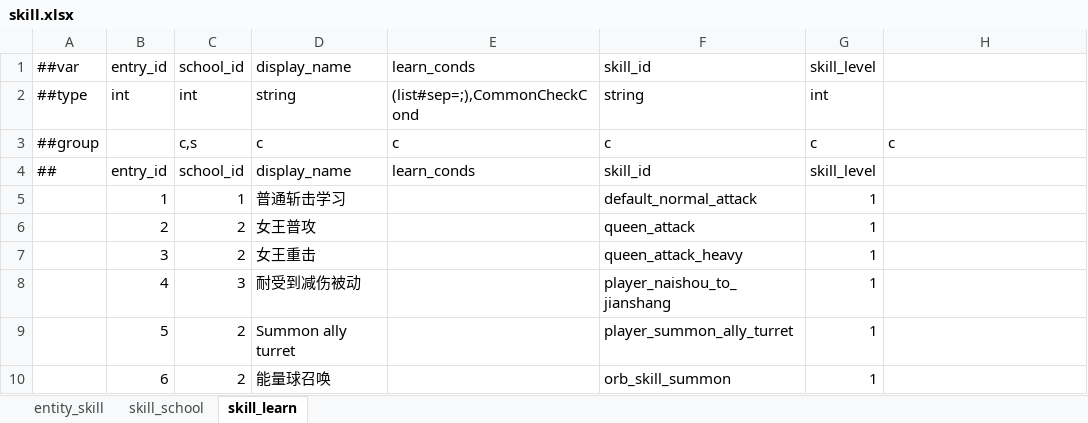
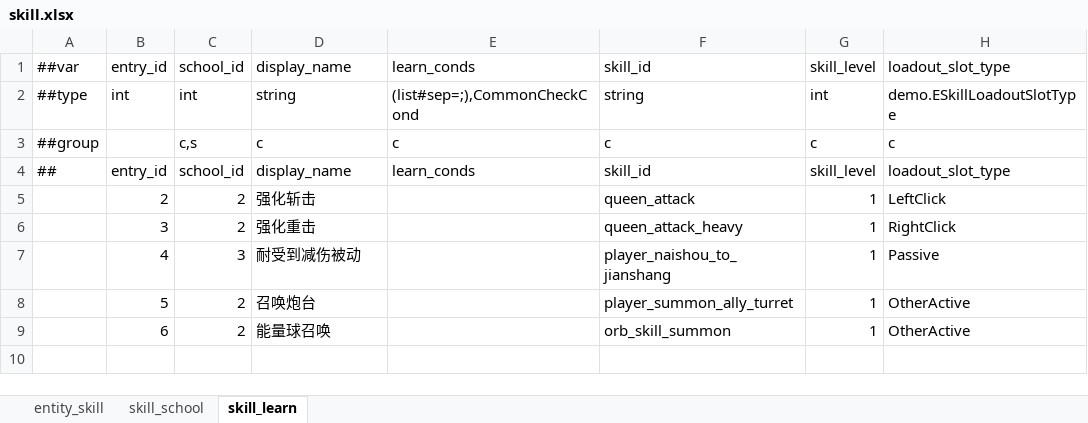
Before and after one commit to nmbswls/FkSucProj, an Excel workbook: Config/Datas/skill.xlsx, sheet skill_learn, drawn as a sheet; values as stored, in another font and other column widths than the file's, no borders; removed rows and columns are numbered as before the commit, all else as after; the diff names each change by its address in the sheet, - before the commit and + after, or states it on an @@ line.

```diff
--- a/Config/Datas/skill.xlsx (sheet skill_learn)
+++ b/Config/Datas/skill.xlsx (sheet skill_learn)
-H1: (empty)
+H1: loadout_slot_type
-H2: (empty)
+H2: demo.ESkillLoadoutSlotType
-H4: (empty)
+H4: loadout_slot_type
-row 5:  | 1 | 1 | 普通斩击学习 |  | default_normal_attack | 1
-D5: 女王普攻
+D5: 强化斩击
-H5: (empty)
+H5: LeftClick
-D6: 女王重击
+D6: 强化重击
-H6: (empty)
+H6: RightClick
-H7: (empty)
+H7: Passive
-D8: Summon ally turret
+D8: 召唤炮台
-H8:H9: (empty)
+H8:H9: OtherActive
```
Also changed, not shown: sheet entity_skill, Config/Datas/__enums__.xlsx, 25 other files.
